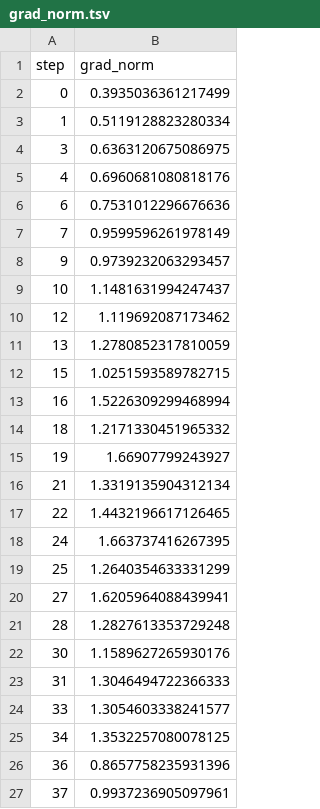
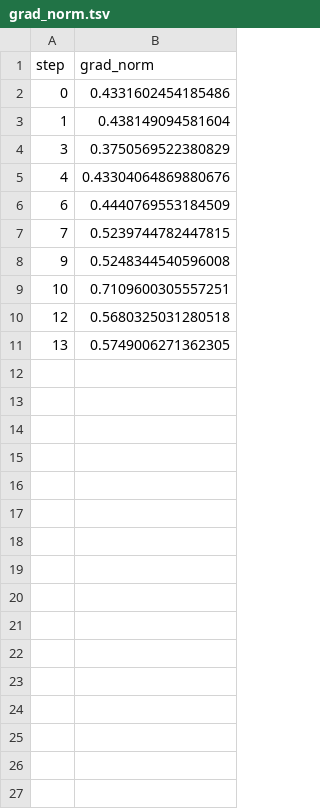
Before and after one commit to Viswazgummadi/mistral_Instruct_v0.3, a TSV file: dvclive/plots/metrics/grad_norm.tsv, drawn as a sheet.

```diff
--- a/dvclive/plots/metrics/grad_norm.tsv
+++ b/dvclive/plots/metrics/grad_norm.tsv
@@ -1,27 +1,11 @@
 step	grad_norm
-0	0.3935036361217499
-1	0.5119128823280334
-3	0.6363120675086975
-4	0.6960681080818176
-6	0.7531012296676636
-7	0.9599596261978149
-9	0.9739232063293457
-10	1.1481631994247437
-12	1.119692087173462
-13	1.2780852317810059
-15	1.0251593589782715
-16	1.5226309299468994
-18	1.2171330451965332
-19	1.66907799243927
-21	1.3319135904312134
-22	1.4432196617126465
-24	1.663737416267395
-25	1.2640354633331299
-27	1.6205964088439941
-28	1.2827613353729248
-30	1.1589627265930176
-31	1.3046494722366333
-33	1.3054603338241577
-34	1.3532257080078125
-36	0.8657758235931396
-37	0.9937236905097961
+0	0.4331602454185486
+1	0.438149094581604
+3	0.3750569522380829
+4	0.43304064869880676
+6	0.4440769553184509
+7	0.5239744782447815
+9	0.5248344540596008
+10	0.7109600305557251
+12	0.5680325031280518
+13	0.5749006271362305
```
Also changed, not shown: dvclive/plots/metrics/epoch.tsv, 13 other files.
